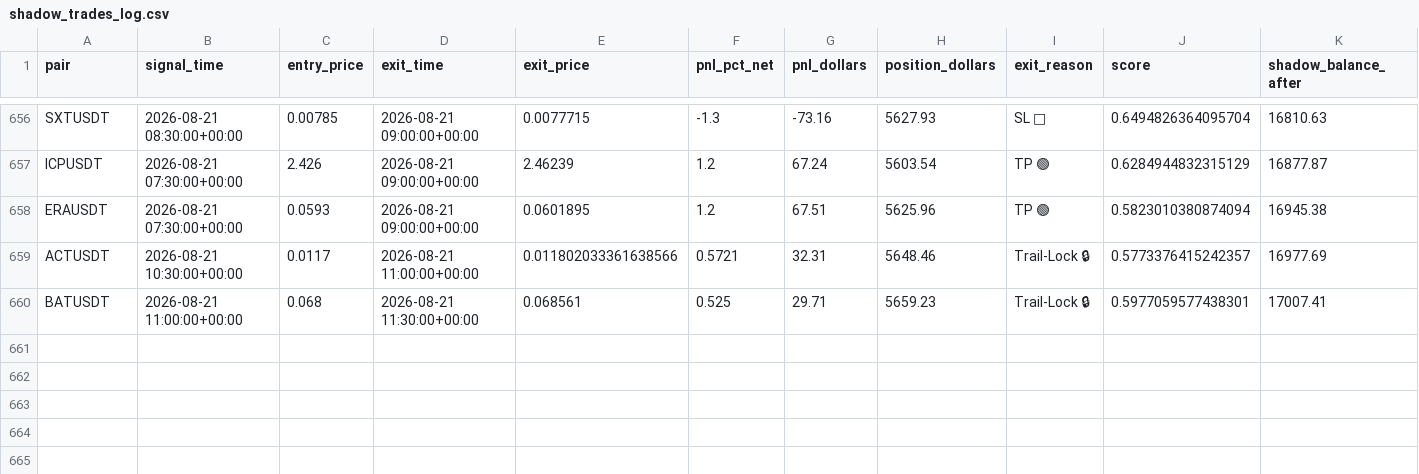
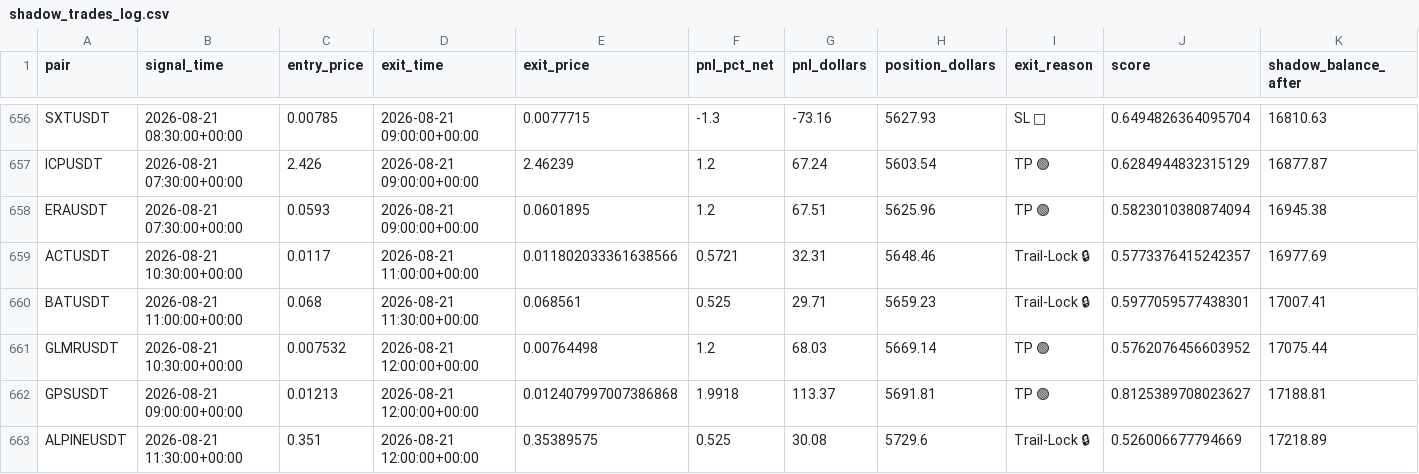
Before and after one commit to tlal1000666-ux/scalpingtalalbot, a CSV file: shadow_trades_log.csv, drawn as a sheet; only a part is shown, gaps mark what is left out; the diff names each change by its address in the sheet, - before the commit and + after, or states it on an @@ line.

```diff
--- a/shadow_trades_log.csv
+++ b/shadow_trades_log.csv
+row 661: GLMRUSDT | 2026-08-21 10:30:00+00:00 | 0.007532 | 2026-08-21 12:00:00+00:00 | 0.00764498 | 1.2 | 68.03 | 5669.14 | TP 🟢 | 0.5762076456603952 | 17075.44
+row 662: GPSUSDT | 2026-08-21 09:00:00+00:00 | 0.01213 | 2026-08-21 12:00:00+00:00 | 0.012407997007386868 | 1.9918 | 113.37 | 5691.81 | TP 🟢 | 0.8125389708023627 | 17188.81
+row 663: ALPINEUSDT | 2026-08-21 11:30:00+00:00 | 0.351 | 2026-08-21 12:00:00+00:00 | 0.35389575 | 0.525 | 30.08 | 5729.6 | Trail-Lock 🔒 | 0.526006677794669 | 17218.89
```
Also changed, not shown: trades_log.csv, 1 other file.
